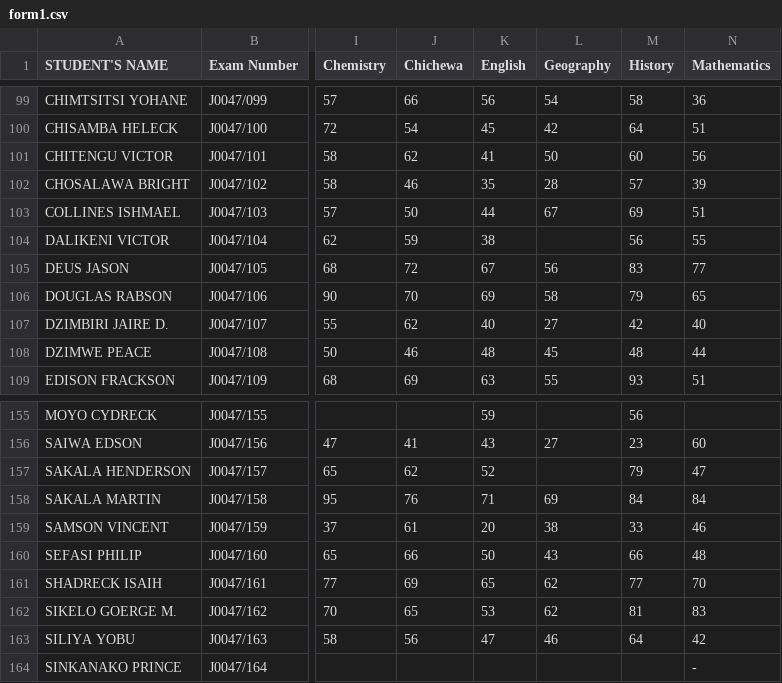
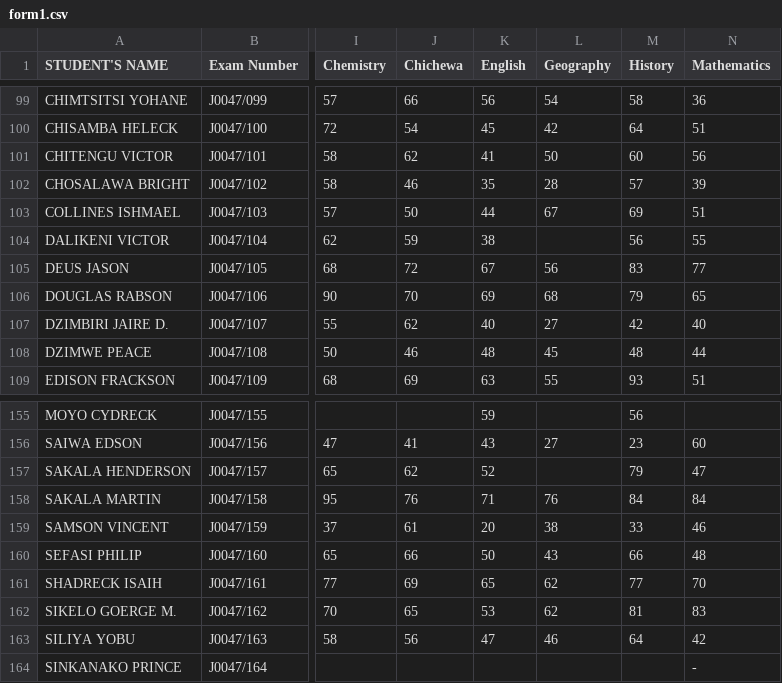
Before and after one commit to magawass/m, a CSV file: form1.csv, drawn as a sheet; only a part is shown, gaps mark what is left out; the diff names each change by its address in the sheet, - before the commit and + after, or states it on an @@ line.

Commit message:
Update: form1 - Geography (05/05/2026, 15:44:13)

```diff
--- a/form1.csv
+++ b/form1.csv
-L106 (Geography): 58
+L106 (Geography): 68
-L158 (Geography): 69
+L158 (Geography): 76
```
